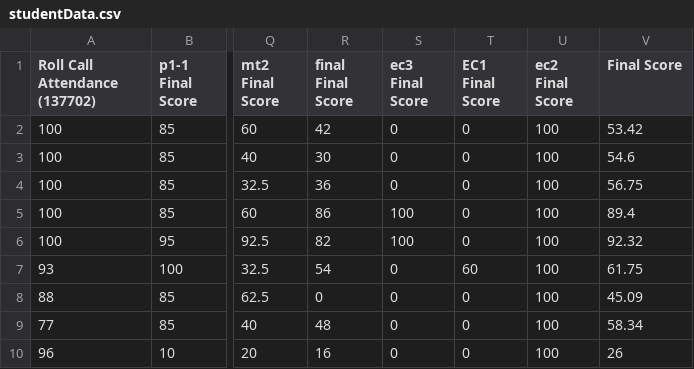
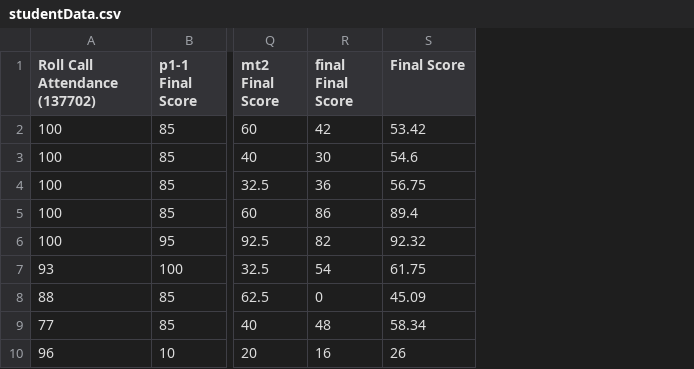
Before and after one commit to squeetus/ODSAVIS, a CSV file: server/public/studentData.csv, drawn as a sheet; only a part is shown, gaps mark what is left out; the diff names each change by its address in the sheet, - before the commit and + after, or states it on an @@ line.

```diff
--- a/server/public/studentData.csv
+++ b/server/public/studentData.csv
-column S (ec3 Final Score), rows 2-10: 0 | 0 | 0 | 100 | 100 | 0 | 0 | 0 | 0
-column T (EC1 Final Score), rows 2-10: 0 | 0 | 0 | 0 | 0 | 60 | 0 | 0 | 0
-column U (ec2 Final Score), rows 2-10: all 100
```
Also changed, not shown: 4 other files.
